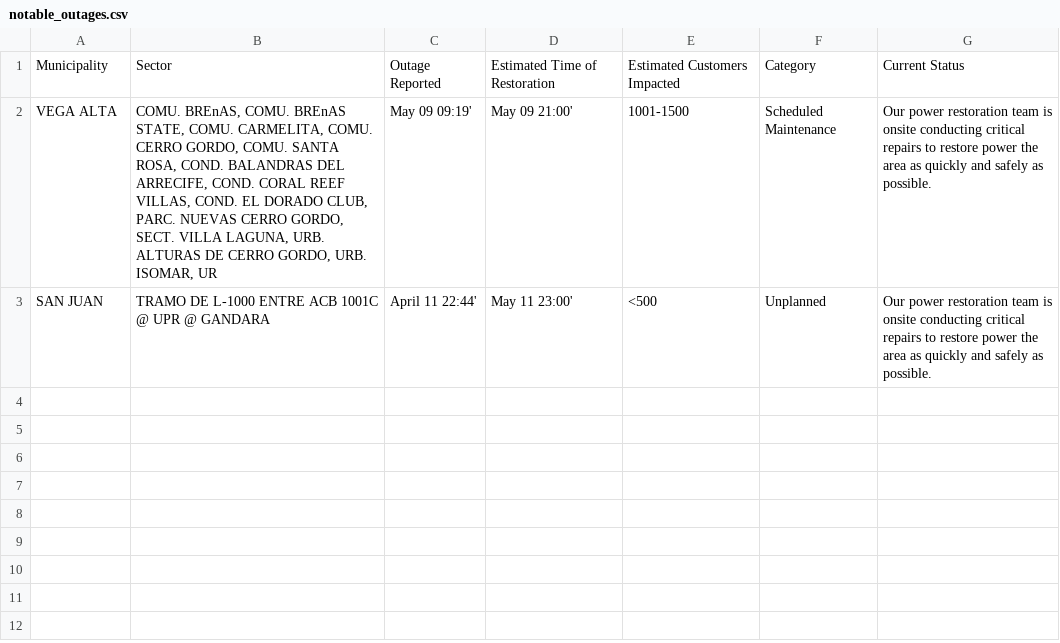
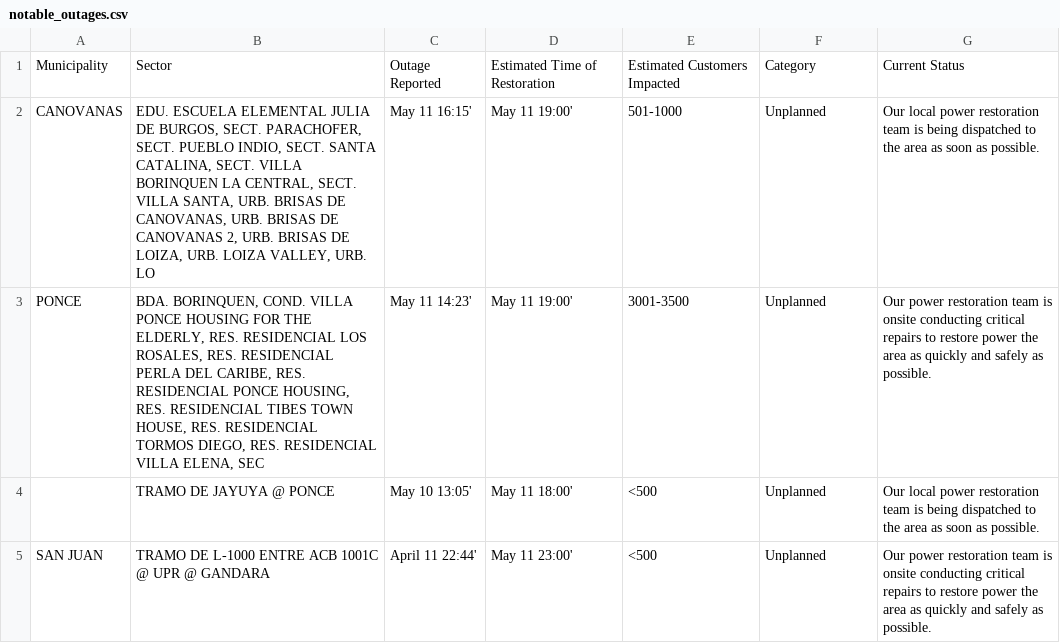
Before and after one commit to jicruz96/luma-energy-outages, a CSV file: notable_outages.csv, drawn as a sheet.

```diff
--- a/notable_outages.csv
+++ b/notable_outages.csv
@@ -1,3 +1,5 @@
 Municipality,Sector,Outage Reported,Estimated Time of Restoration,Estimated Customers Impacted,Category,Current Status
-VEGA ALTA,"COMU. BREnAS, COMU. BREnAS STATE, COMU. CARMELITA, COMU. CERRO GORDO, COMU. SANTA ROSA, COND. BALANDRAS DEL ARRECIFE, COND. CORAL REEF VILLAS, COND. EL DORADO CLUB, PARC. NUEVAS CERRO GORDO, SECT. VILLA LAGUNA, URB. ALTURAS DE CERRO GORDO, URB. ISOMAR, UR",May 09 09:19',May 09 21:00',1001-1500,Scheduled Maintenance,Our power restoration team is onsite conducting critical repairs to restore power the area as quickly and safely as possible.
+CANOVANAS,"EDU. ESCUELA ELEMENTAL JULIA DE BURGOS, SECT. PARACHOFER, SECT. PUEBLO INDIO, SECT. SANTA CATALINA, SECT. VILLA BORINQUEN LA CENTRAL, SECT. VILLA SANTA, URB. BRISAS DE CANOVANAS, URB. BRISAS DE CANOVANAS 2, URB. BRISAS DE LOIZA, URB. LOIZA VALLEY, URB. LO",May 11 16:15',May 11 19:00',501-1000,Unplanned,Our local power restoration team is being dispatched to the area as soon as possible.
+PONCE,"BDA. BORINQUEN, COND. VILLA PONCE HOUSING FOR THE ELDERLY, RES. RESIDENCIAL LOS ROSALES, RES. RESIDENCIAL PERLA DEL CARIBE, RES. RESIDENCIAL PONCE HOUSING, RES. RESIDENCIAL TIBES TOWN HOUSE, RES. RESIDENCIAL TORMOS DIEGO, RES. RESIDENCIAL VILLA ELENA, SEC",May 11 14:23',May 11 19:00',3001-3500,Unplanned,Our power restoration team is onsite conducting critical repairs to restore power the area as quickly and safely as possible.
+,TRAMO DE JAYUYA @ PONCE,May 10 13:05',May 11 18:00',<500,Unplanned,Our local power restoration team is being dispatched to the area as soon as possible.
 SAN JUAN,TRAMO DE L-1000 ENTRE ACB 1001C @ UPR @ GANDARA,April 11 22:44',May 11 23:00',<500,Unplanned,Our power restoration team is onsite conducting critical repairs to restore power the area as quickly and safely as possible.
```
Also changed, not shown: 2 other files.
